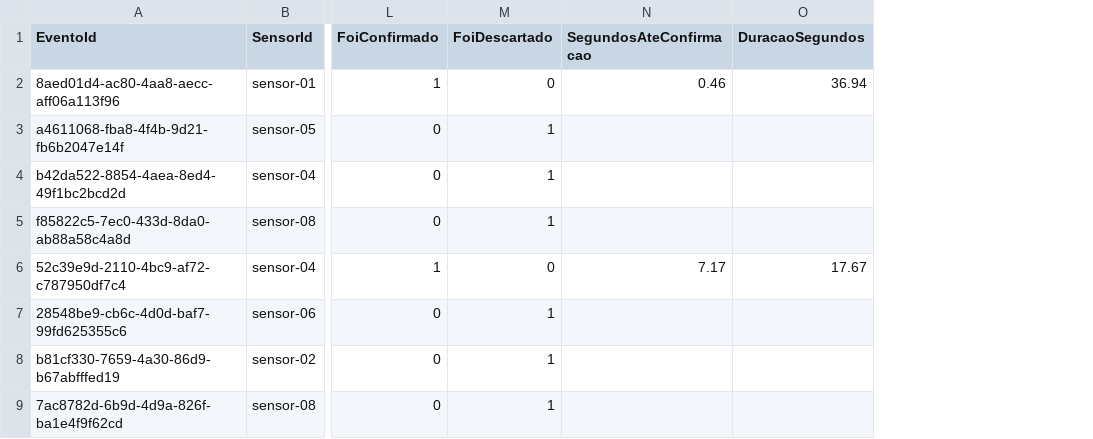
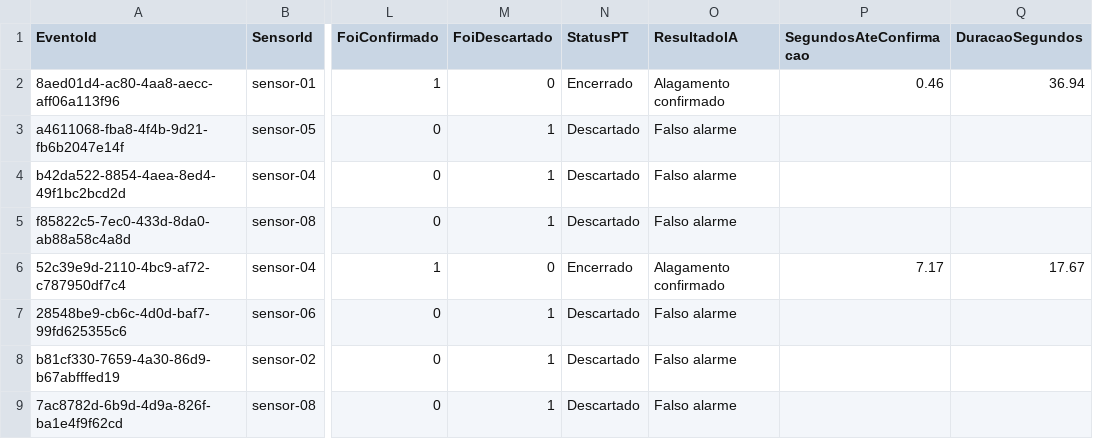
Before and after one commit to IgornTeii/ProvaD-Agua, a CSV file: dashboard/data/refined/fato_eventos.csv, drawn as a sheet; only a part is shown, gaps mark what is left out; the diff names each change by its address in the sheet, - before the commit and + after, or states it on an @@ line.

```diff
--- a/dashboard/data/refined/fato_eventos.csv
+++ b/dashboard/data/refined/fato_eventos.csv
+column N (StatusPT), rows 2-9: Encerrado | Descartado | Descartado | Descartado | Encerrado | Descartado | Descartado | Descartado
+column O (ResultadoIA), rows 2-9: Alagamento confirmado | Falso alarme | Falso alarme | Falso alarme | Alagamento confirmado | Falso alarme | Falso alarme | Falso alarme
```
Also changed, not shown: dashboard/data/refined/fato_comprovacoes.csv, 6 other files.
